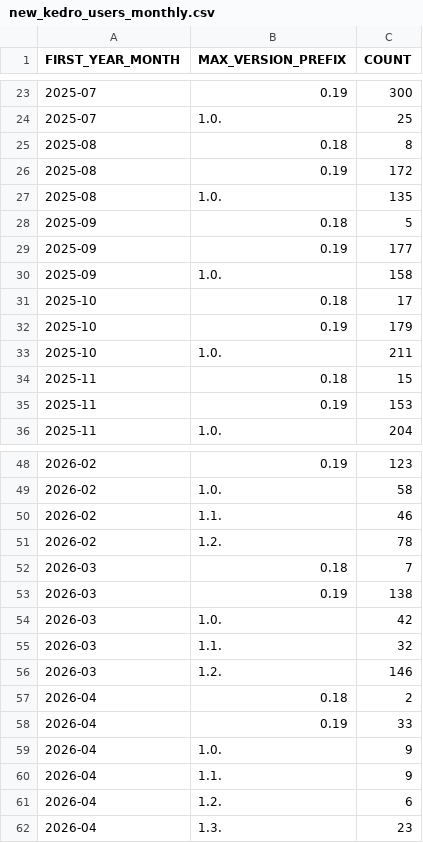
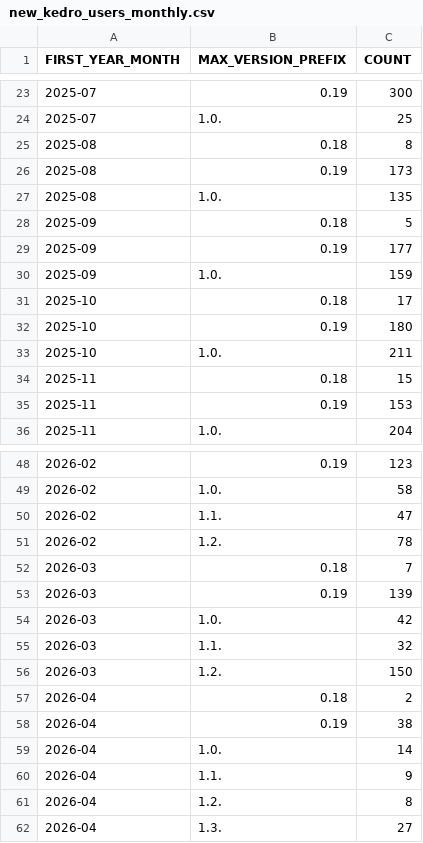
Before and after one commit to kedro-org/kedro-pycafe-data, a CSV file: data/02_intermediate/new_kedro_users_monthly.csv, drawn as a sheet; only a part is shown, gaps mark what is left out.

```diff
--- a/data/02_intermediate/new_kedro_users_monthly.csv
+++ b/data/02_intermediate/new_kedro_users_monthly.csv
@@ -25,3 +25,3 @@ FIRST_YEAR_MONTH,MAX_VERSION_PREFIX,COUNT
 2025-08,0.18,8
-2025-08,0.19,172
+2025-08,0.19,173
 2025-08,1.0.,135
@@ -29,5 +29,5 @@ FIRST_YEAR_MONTH,MAX_VERSION_PREFIX,COUNT
 2025-09,0.19,177
-2025-09,1.0.,158
+2025-09,1.0.,159
 2025-10,0.18,17
-2025-10,0.19,179
+2025-10,0.19,180
 2025-10,1.0.,211
@@ -49,14 +49,14 @@ FIRST_YEAR_MONTH,MAX_VERSION_PREFIX,COUNT
 2026-02,1.0.,58
-2026-02,1.1.,46
+2026-02,1.1.,47
 2026-02,1.2.,78
 2026-03,0.18,7
-2026-03,0.19,138
+2026-03,0.19,139
 2026-03,1.0.,42
 2026-03,1.1.,32
-2026-03,1.2.,146
+2026-03,1.2.,150
 2026-04,0.18,2
-2026-04,0.19,33
-2026-04,1.0.,9
+2026-04,0.19,38
+2026-04,1.0.,14
 2026-04,1.1.,9
-2026-04,1.2.,6
-2026-04,1.3.,23
+2026-04,1.2.,8
+2026-04,1.3.,27
```
Also changed, not shown: data/02_intermediate/downloads_by_country.csv, data/02_intermediate/kedro_commands_mau.csv, 2 other files.
